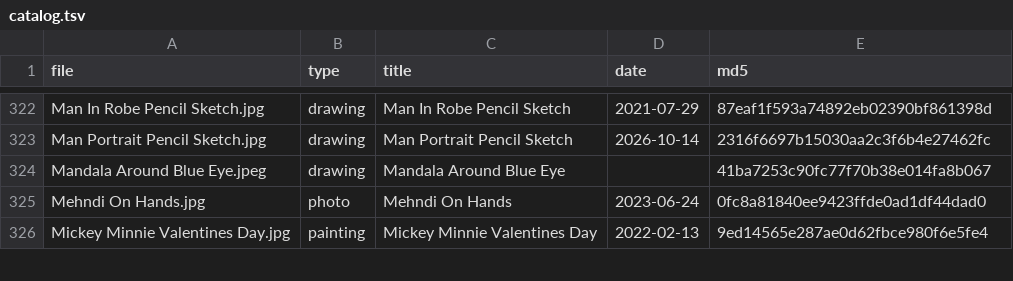
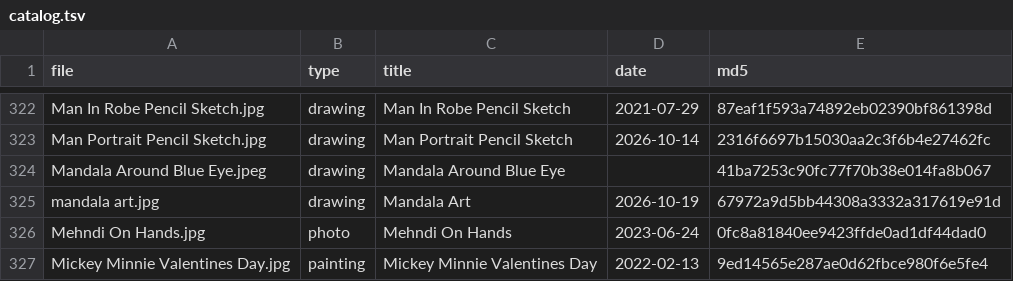
Before and after one commit to dreamerskymaster/mahartworks, a TSV file: build/catalog.tsv, drawn as a sheet; only a part is shown, gaps mark what is left out.

```diff
--- a/build/catalog.tsv
+++ b/build/catalog.tsv
@@ -324,2 +324,3 @@ Man Portrait Pencil Sketch.jpg	drawing	Man Portrait Pencil Sketch	2026-10-14	231
 Mandala Around Blue Eye.jpeg	drawing	Mandala Around Blue Eye		41ba7253c90fc77f70b38e014fa8b067
+mandala art.jpg	drawing	Mandala Art	2026-10-19	67972a9d5bb44308a3332a317619e91d
 Mehndi On Hands.jpg	photo	Mehndi On Hands	2023-06-24	0fc8a81840ee9423ffde0ad1df44dad0
```
Also changed, not shown: 58 other files.
